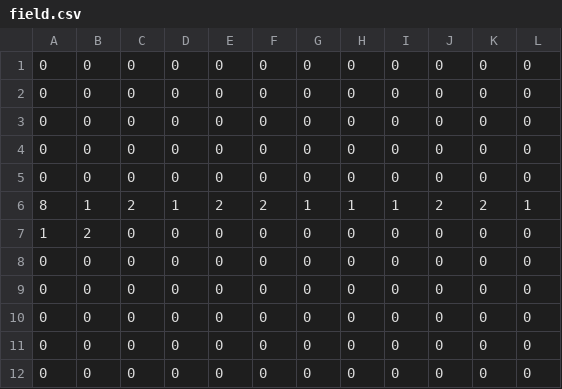
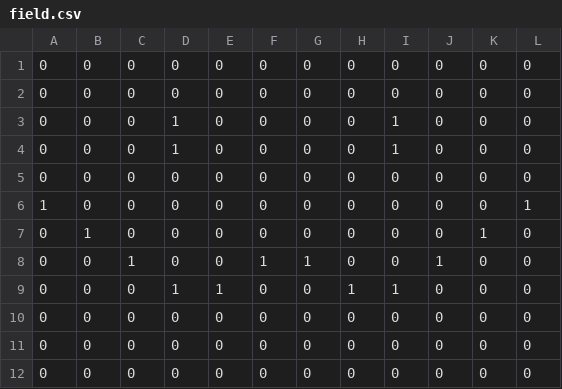
Before and after one commit to RHSBPASoftwareDevelopment2014/DrTetris, a CSV file: res/Levels/0/field.csv, drawn as a sheet.

Commit message:
Added level changing and sand falling again

```diff
--- a/res/Levels/0/field.csv
+++ b/res/Levels/0/field.csv
@@ -2,9 +2,9 @@
 0,0,0,0,0,0,0,0,0,0,0,0
+0,0,0,1,0,0,0,0,1,0,0,0
+0,0,0,1,0,0,0,0,1,0,0,0
 0,0,0,0,0,0,0,0,0,0,0,0
-0,0,0,0,0,0,0,0,0,0,0,0
-0,0,0,0,0,0,0,0,0,0,0,0
-8,1,2,1,2,2,1,1,1,2,2,1
-1,2,0,0,0,0,0,0,0,0,0,0
-0,0,0,0,0,0,0,0,0,0,0,0
-0,0,0,0,0,0,0,0,0,0,0,0
+1,0,0,0,0,0,0,0,0,0,0,1
+0,1,0,0,0,0,0,0,0,0,1,0
+0,0,1,0,0,1,1,0,0,1,0,0
+0,0,0,1,1,0,0,1,1,0,0,0
 0,0,0,0,0,0,0,0,0,0,0,0
```
Also changed, not shown: res/Levels/1/field.csv, 43 other files.
